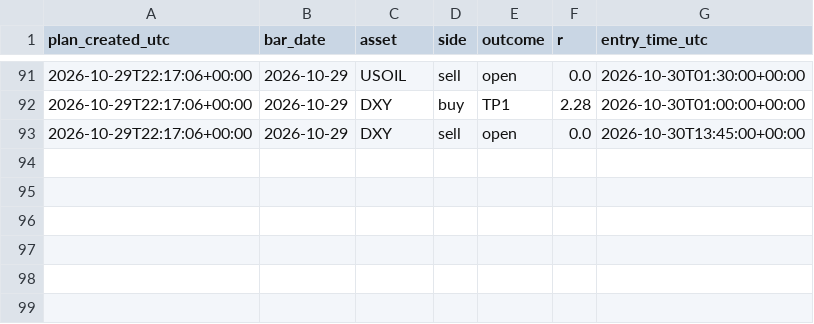
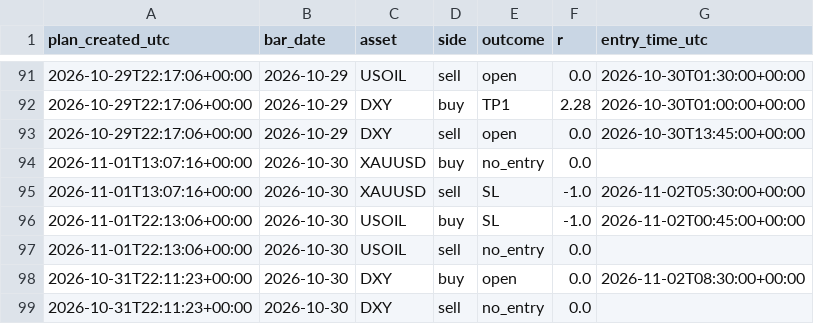
Before and after one commit to amonaipitf-ai/trading-ml, a CSV file: data/plan_results.csv, drawn as a sheet; only a part is shown, gaps mark what is left out.

Commit message:
plan 2026-11-02

```diff
--- a/data/plan_results.csv
+++ b/data/plan_results.csv
@@ -93 +93,7 @@ plan_created_utc,bar_date,asset,side,outcome,r,entry_time_utc
 2026-10-29T22:17:06+00:00,2026-10-29,DXY,sell,open,0.0,2026-10-30T13:45:00+00:00
+2026-11-01T13:07:16+00:00,2026-10-30,XAUUSD,buy,no_entry,0.0,
+2026-11-01T13:07:16+00:00,2026-10-30,XAUUSD,sell,SL,-1.0,2026-11-02T05:30:00+00:00
+2026-11-01T22:13:06+00:00,2026-10-30,USOIL,buy,SL,-1.0,2026-11-02T00:45:00+00:00
+2026-11-01T22:13:06+00:00,2026-10-30,USOIL,sell,no_entry,0.0,
+2026-10-31T22:11:23+00:00,2026-10-30,DXY,buy,open,0.0,2026-11-02T08:30:00+00:00
+2026-10-31T22:11:23+00:00,2026-10-30,DXY,sell,no_entry,0.0,
```
Also changed, not shown: 1 other file.
